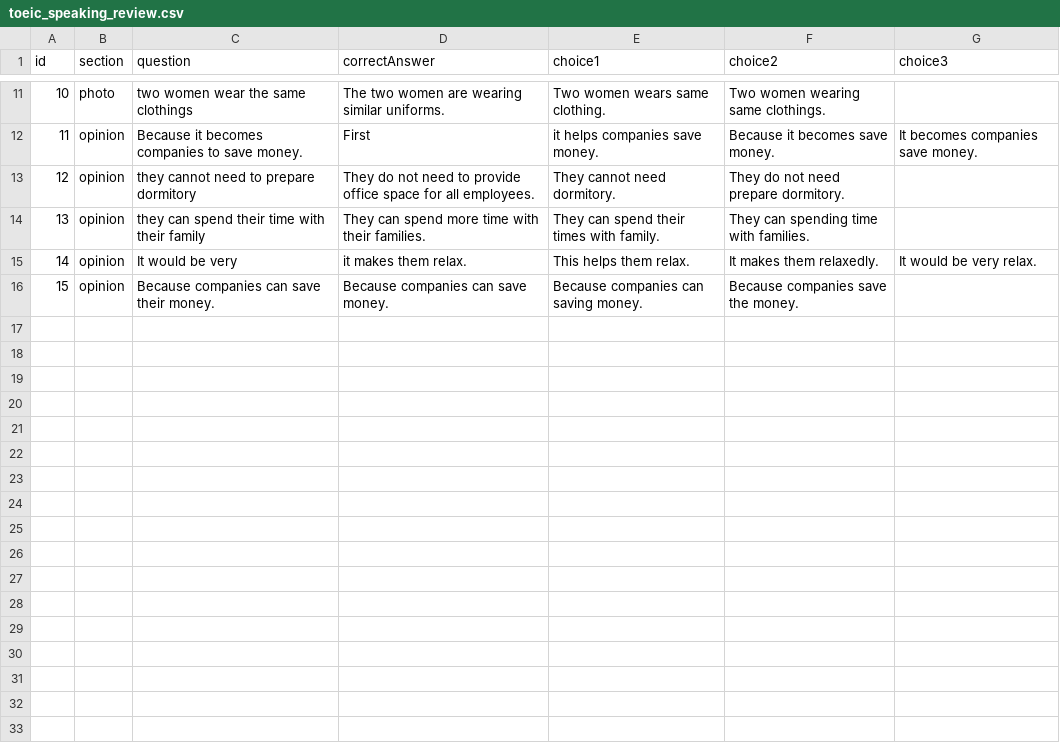
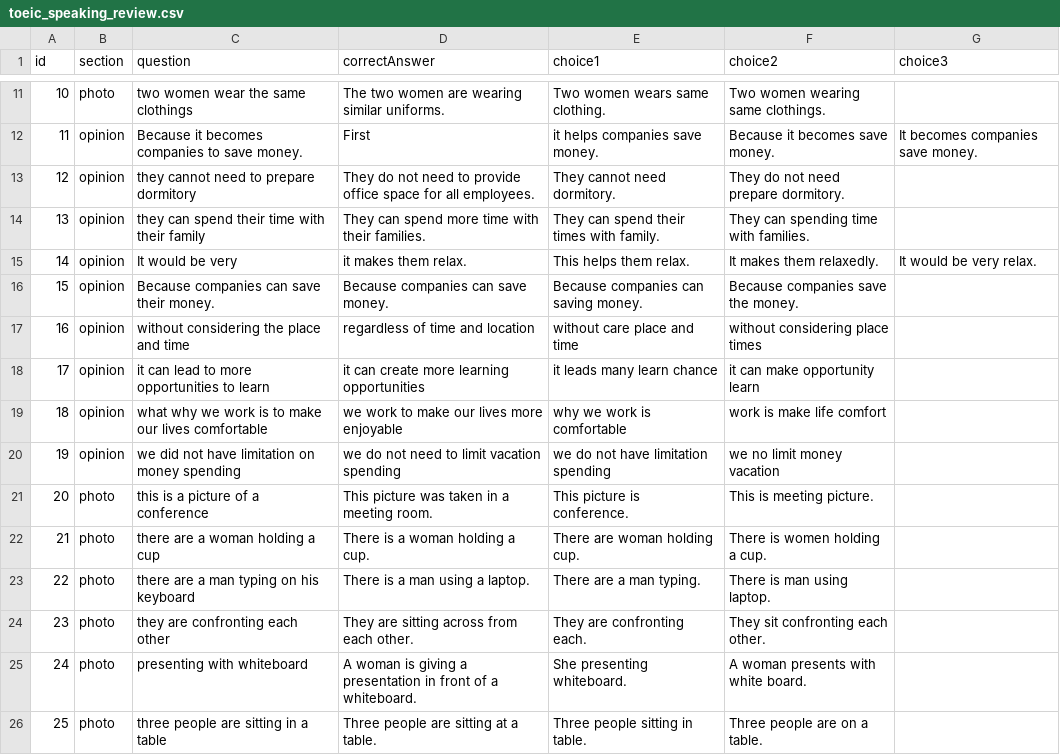
Before and after one commit to m4myx27p86-cyber/vocabulary-quiz, a CSV file: data/speaking_review/toeic_speaking_review.csv, drawn as a sheet; only a part is shown, gaps mark what is left out.

Commit message:
Update toeic_speaking_review.csv

```diff
--- a/data/speaking_review/toeic_speaking_review.csv
+++ b/data/speaking_review/toeic_speaking_review.csv
@@ -16 +16,11 @@ id,section,question,correctAnswer,choice1,choice2,choice3
 15,opinion,Because companies can save their money.,Because companies can save money.,Because companies can saving money.,Because companies save the money.
+16,opinion,without considering the place and time,regardless of time and location,without care place and time,without considering place times
+17,opinion,it can lead to more opportunities to learn,it can create more learning opportunities,it leads many learn chance,it can make opportunity learn
+18,opinion,what why we work is to make our lives comfortable,we work to make our lives more enjoyable,why we work is comfortable,work is make life comfort
+19,opinion,we did not have limitation on money spending,we do not need to limit vacation spending,we do not have limitation spending,we no limit money vacation
+20,photo,this is a picture of a conference,This picture was taken in a meeting room.,This picture is conference.,This is meeting picture.
+21,photo,there are a woman holding a cup,There is a woman holding a cup.,There are woman holding cup.,There is women holding a cup.
+22,photo,there are a man typing on his keyboard,There is a man using a laptop.,There are a man typing.,There is man using laptop.
+23,photo,they are confronting each other,They are sitting across from each other.,They are confronting each.,They sit confronting each other.
+24,photo,presenting with whiteboard,A woman is giving a presentation in front of a whiteboard.,She presenting whiteboard.,A woman presents with white board.
+25,photo,three people are sitting in a table,Three people are sitting at a table.,Three people sitting in table.,Three people are on a table.
```
